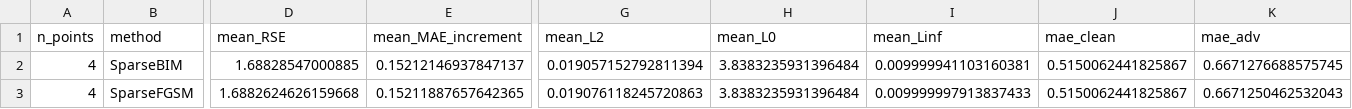
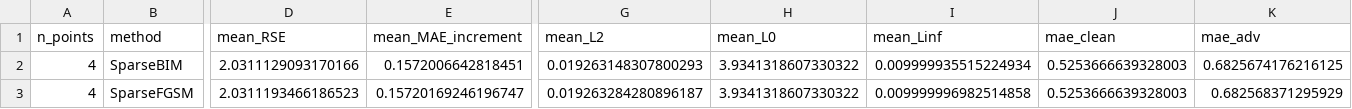
Before and after one commit to f-wang-f/MoACB-WSF-ADV, a CSV file: output/baseline_sparse_gradient_attacks_results.csv, drawn as a sheet; only a part is shown, gaps mark what is left out; the diff covers the shown part only; the diff names each change by its address in the sheet, - before the commit and + after, or states it on an @@ line.

```diff
--- a/output/baseline_sparse_gradient_attacks_results.csv
+++ b/output/baseline_sparse_gradient_attacks_results.csv
-D2 (mean_RSE): 1.68828547000885
+D2 (mean_RSE): 2.0311129093170166
-E2 (mean_MAE_increment): 0.15212146937847137
+E2 (mean_MAE_increment): 0.1572006642818451
-G2 (mean_L2): 0.019057152792811394
+G2 (mean_L2): 0.019263148307800293
-H2:H3 (mean_L0): 3.8383235931396484
+H2:H3 (mean_L0): 3.9341318607330322
-I2 (mean_Linf): 0.009999941103160381
+I2 (mean_Linf): 0.009999935515224934
-J2:J3 (mae_clean): 0.5150062441825867
+J2:J3 (mae_clean): 0.5253666639328003
-K2 (mae_adv): 0.6671276688575745
+K2 (mae_adv): 0.6825674176216125
-D3 (mean_RSE): 1.6882624626159668
+D3 (mean_RSE): 2.0311193466186523
-E3 (mean_MAE_increment): 0.15211887657642365
+E3 (mean_MAE_increment): 0.15720169246196747
-G3 (mean_L2): 0.019076118245720863
+G3 (mean_L2): 0.019263284280896187
-I3 (mean_Linf): 0.009999997913837433
+I3 (mean_Linf): 0.009999996982514858
-K3 (mae_adv): 0.6671250462532043
+K3 (mae_adv): 0.682568371295929
```
Also changed, not shown: 18 edited cells elsewhere in this file, output/run1_test_set_wind_speed_predictions.csv, 26 other files.
